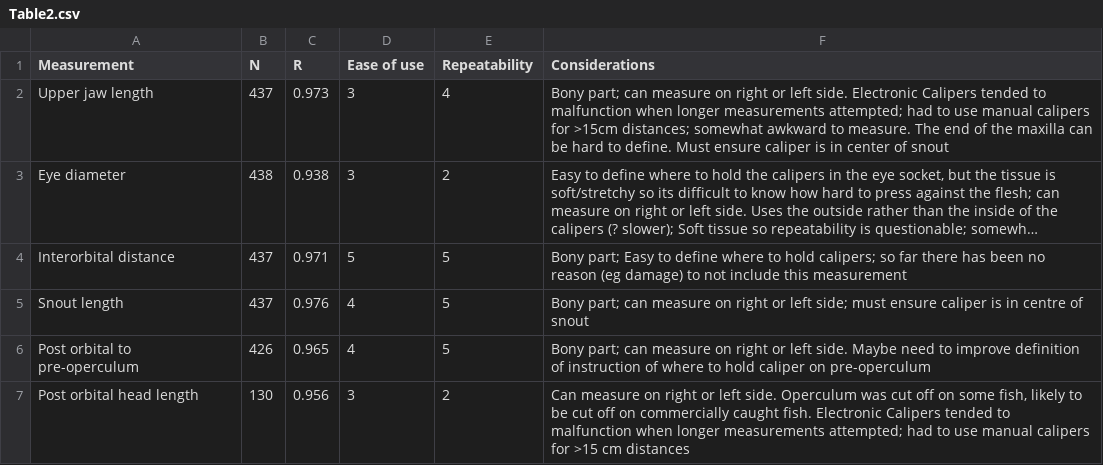
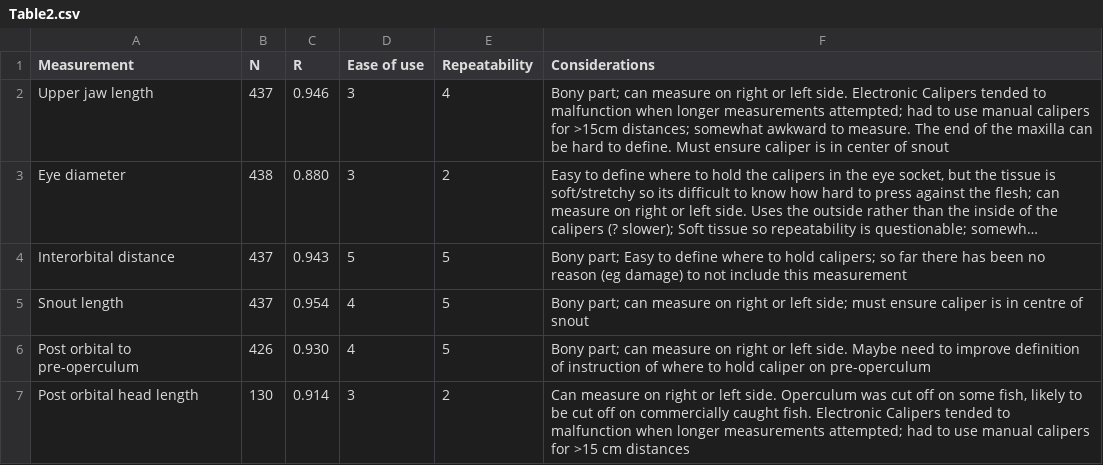
Before and after one commit to sabledata/sablehead, a CSV file: standalone/Table2.csv, drawn as a sheet; long unchanged cells end in …; the diff names each change by its address in the sheet, - before the commit and + after, or states it on an @@ line.

```diff
--- a/standalone/Table2.csv
+++ b/standalone/Table2.csv
-C2 (R): 0.973
+C2 (R): 0.946
-C3 (R): 0.938
+C3 (R): 0.880
-C4 (R): 0.971
+C4 (R): 0.943
-C5 (R): 0.976
+C5 (R): 0.954
-C6 (R): 0.965
+C6 (R): 0.930
-C7 (R): 0.956
+C7 (R): 0.914
```
Also changed, not shown: 23 other files.
